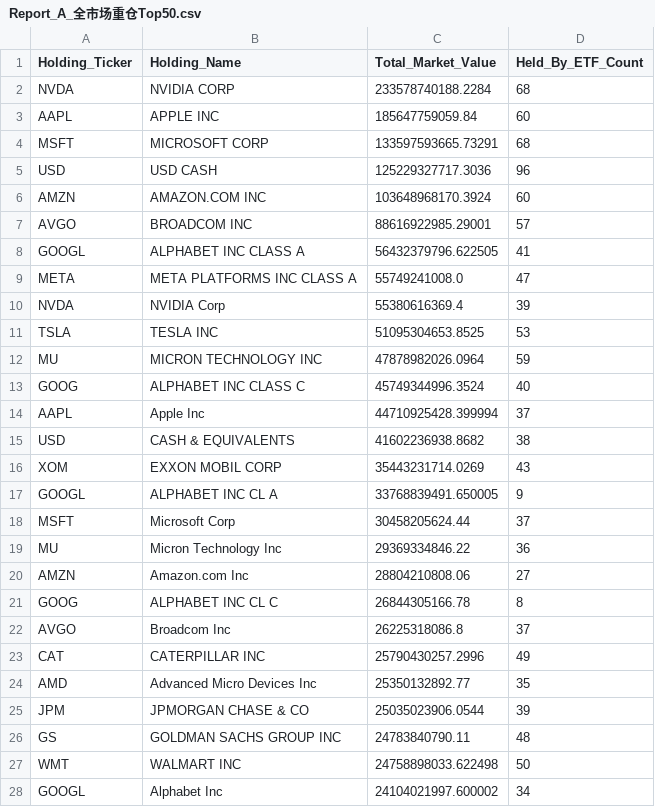
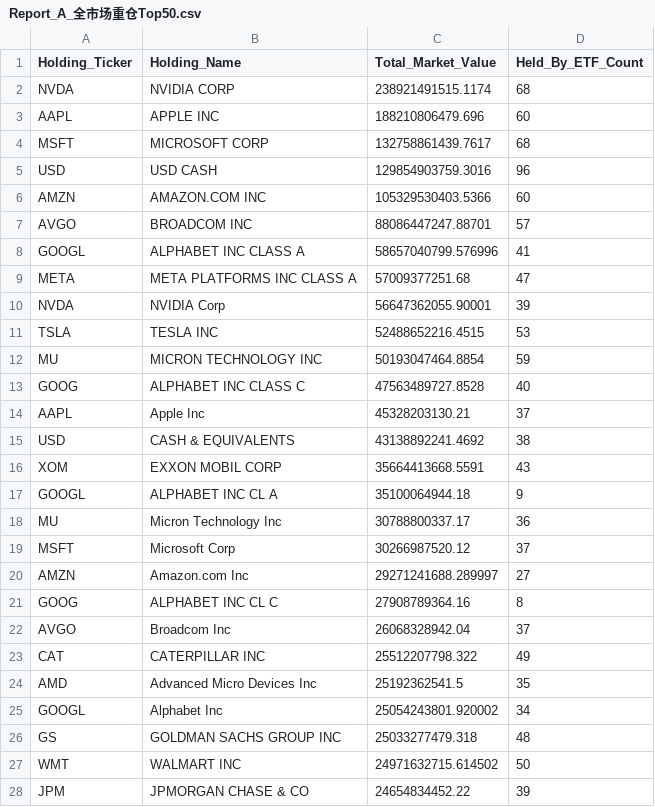
Before and after one commit to starwang3218-alt/ETF-Tracker, a CSV file: reports/Report_A_全市场重仓Top50.csv, drawn as a sheet; only a part is shown; the diff covers the shown part only.

```diff
--- a/reports/Report_A_全市场重仓Top50.csv
+++ b/reports/Report_A_全市场重仓Top50.csv
@@ -1,28 +1,28 @@
 Holding_Ticker,Holding_Name,Total_Market_Value,Held_By_ETF_Count
-NVDA,NVIDIA CORP,233578740188.2284,68
-AAPL,APPLE INC,185647759059.84,60
-MSFT,MICROSOFT CORP,133597593665.73291,68
-USD,USD CASH,125229327717.3036,96
-AMZN,AMAZON.COM INC,103648968170.3924,60
-AVGO,BROADCOM INC,88616922985.29001,57
-GOOGL,ALPHABET INC CLASS A,56432379796.622505,41
-META,META PLATFORMS INC CLASS A,55749241008.0,47
-NVDA,NVIDIA Corp,55380616369.4,39
-TSLA,TESLA INC,51095304653.8525,53
-MU,MICRON TECHNOLOGY INC,47878982026.0964,59
-GOOG,ALPHABET INC CLASS C,45749344996.3524,40
-AAPL,Apple Inc,44710925428.399994,37
-USD,CASH & EQUIVALENTS,41602236938.8682,38
-XOM,EXXON MOBIL CORP,35443231714.0269,43
-GOOGL,ALPHABET INC CL A,33768839491.650005,9
-MSFT,Microsoft Corp,30458205624.44,37
-MU,Micron Technology Inc,29369334846.22,36
-AMZN,Amazon.com Inc,28804210808.06,27
-GOOG,ALPHABET INC CL C,26844305166.78,8
-AVGO,Broadcom Inc,26225318086.8,37
-CAT,CATERPILLAR INC,25790430257.2996,49
-AMD,Advanced Micro Devices Inc,25350132892.77,35
-JPM,JPMORGAN CHASE & CO,25035023906.0544,39
-GS,GOLDMAN SACHS GROUP INC,24783840790.11,48
-WMT,WALMART INC,24758898033.622498,50
-GOOGL,Alphabet Inc,24104021997.600002,34
+NVDA,NVIDIA CORP,238921491515.1174,68
+AAPL,APPLE INC,188210806479.696,60
+MSFT,MICROSOFT CORP,132758861439.7617,68
+USD,USD CASH,129854903759.3016,96
+AMZN,AMAZON.COM INC,105329530403.5366,60
+AVGO,BROADCOM INC,88086447247.88701,57
+GOOGL,ALPHABET INC CLASS A,58657040799.576996,41
+META,META PLATFORMS INC CLASS A,57009377251.68,47
+NVDA,NVIDIA Corp,56647362055.90001,39
+TSLA,TESLA INC,52488652216.4515,53
+MU,MICRON TECHNOLOGY INC,50193047464.8854,59
+GOOG,ALPHABET INC CLASS C,47563489727.8528,40
+AAPL,Apple Inc,45328203130.21,37
+USD,CASH & EQUIVALENTS,43138892241.4692,38
+XOM,EXXON MOBIL CORP,35664413668.5591,43
+GOOGL,ALPHABET INC CL A,35100064944.18,9
+MU,Micron Technology Inc,30788800337.17,36
+MSFT,Microsoft Corp,30266987520.12,37
+AMZN,Amazon.com Inc,29271241688.289997,27
+GOOG,ALPHABET INC CL C,27908789364.16,8
+AVGO,Broadcom Inc,26068328942.04,37
+CAT,CATERPILLAR INC,25512207798.322,49
+AMD,Advanced Micro Devices Inc,25192362541.5,35
+GOOGL,Alphabet Inc,25054243801.920002,34
+GS,GOLDMAN SACHS GROUP INC,25033277479.318,48
+WMT,WALMART INC,24971632715.614502,50
+JPM,JPMORGAN CHASE & CO,24654834452.22,39
```
Also changed, not shown: 5 added rows, 5 removed rows and 18 edited cells elsewhere in this file, data/market_price_20260513.csv, reports/Report_C_主题资产挖掘.csv, 5 other files.
